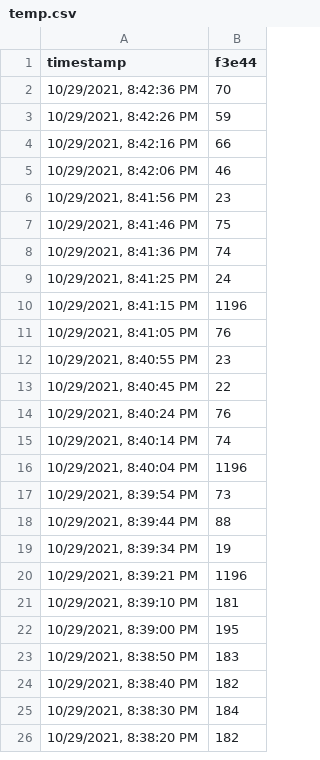
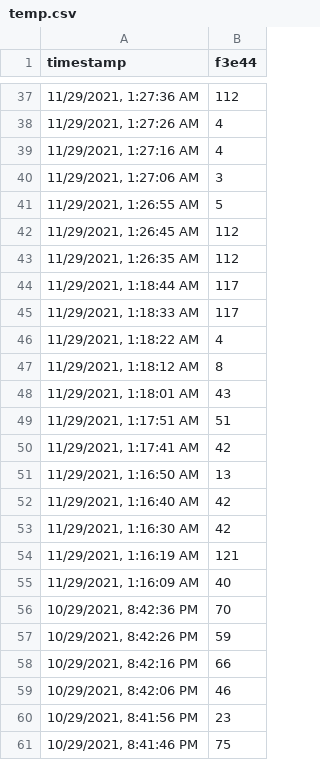
Before and after one commit to ap211unitech/IotWebPortal, a CSV file: public/temp.csv, drawn as a sheet; only a part is shown, gaps mark what is left out; the shorter side is filled out with more unchanged rows; the diff covers the shown part only.

```diff
--- a/public/temp.csv
+++ b/public/temp.csv
@@ -2 +37,20 @@ timestamp,f3e44
+"11/29/2021, 1:27:36 AM",112
+"11/29/2021, 1:27:26 AM",4
+"11/29/2021, 1:27:16 AM",4
+"11/29/2021, 1:27:06 AM",3
+"11/29/2021, 1:26:55 AM",5
+"11/29/2021, 1:26:45 AM",112
+"11/29/2021, 1:26:35 AM",112
+"11/29/2021, 1:18:44 AM",117
+"11/29/2021, 1:18:33 AM",117
+"11/29/2021, 1:18:22 AM",4
+"11/29/2021, 1:18:12 AM",8
+"11/29/2021, 1:18:01 AM",43
+"11/29/2021, 1:17:51 AM",51
+"11/29/2021, 1:17:41 AM",42
+"11/29/2021, 1:16:50 AM",13
+"11/29/2021, 1:16:40 AM",42
+"11/29/2021, 1:16:30 AM",42
+"11/29/2021, 1:16:19 AM",121
+"11/29/2021, 1:16:09 AM",40
 "10/29/2021, 8:42:36 PM",70
```
Also changed, not shown: 35 added rows elsewhere in this file, 2 other files.
